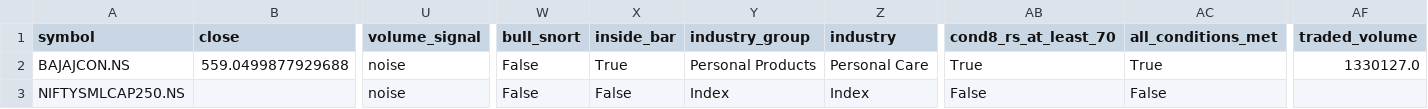
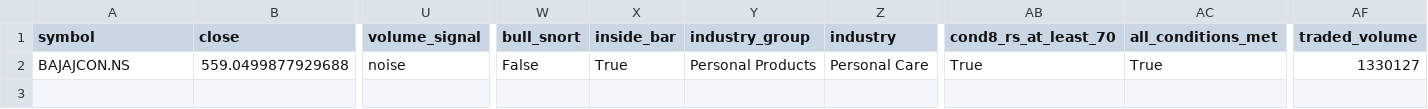
Before and after one commit to pranay29-bit/momentum-alpha-volume-test, a CSV file: docs/2026-06-02/passing_stocks_20260602.csv, drawn as a sheet; only a part is shown, gaps mark what is left out; rows hold the shown columns only; the diff names each change by its address in the sheet, - before the commit and + after, or states it on an @@ line.

```diff
--- a/docs/2026-06-02/passing_stocks_20260602.csv
+++ b/docs/2026-06-02/passing_stocks_20260602.csv
-AF2 (traded_volume): 1330127.0
+AF2 (traded_volume): 1330127
-row 3: NIFTYSMLCAP250.NS |  | noise | False | False | Index | Index | False | False
```
Also changed, not shown: docs/2026-06-02/full_results_20260602.csv, 3 other files.
